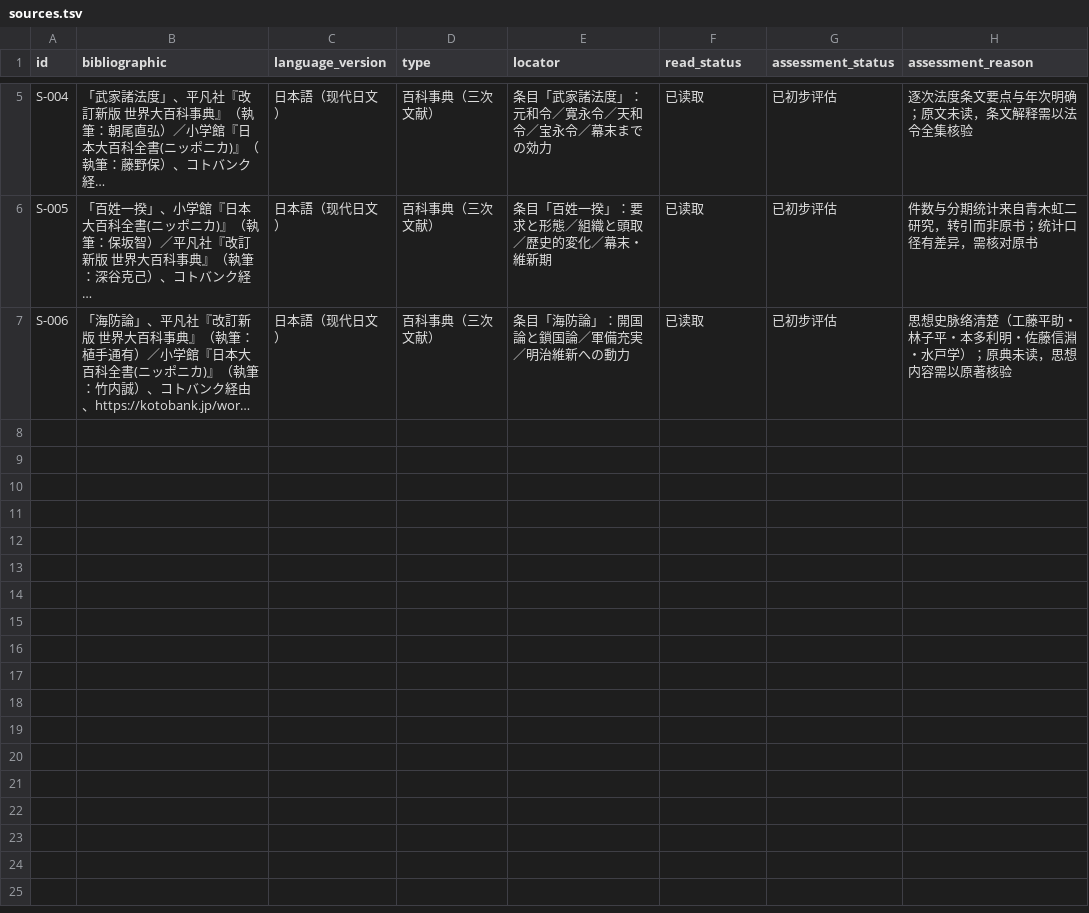
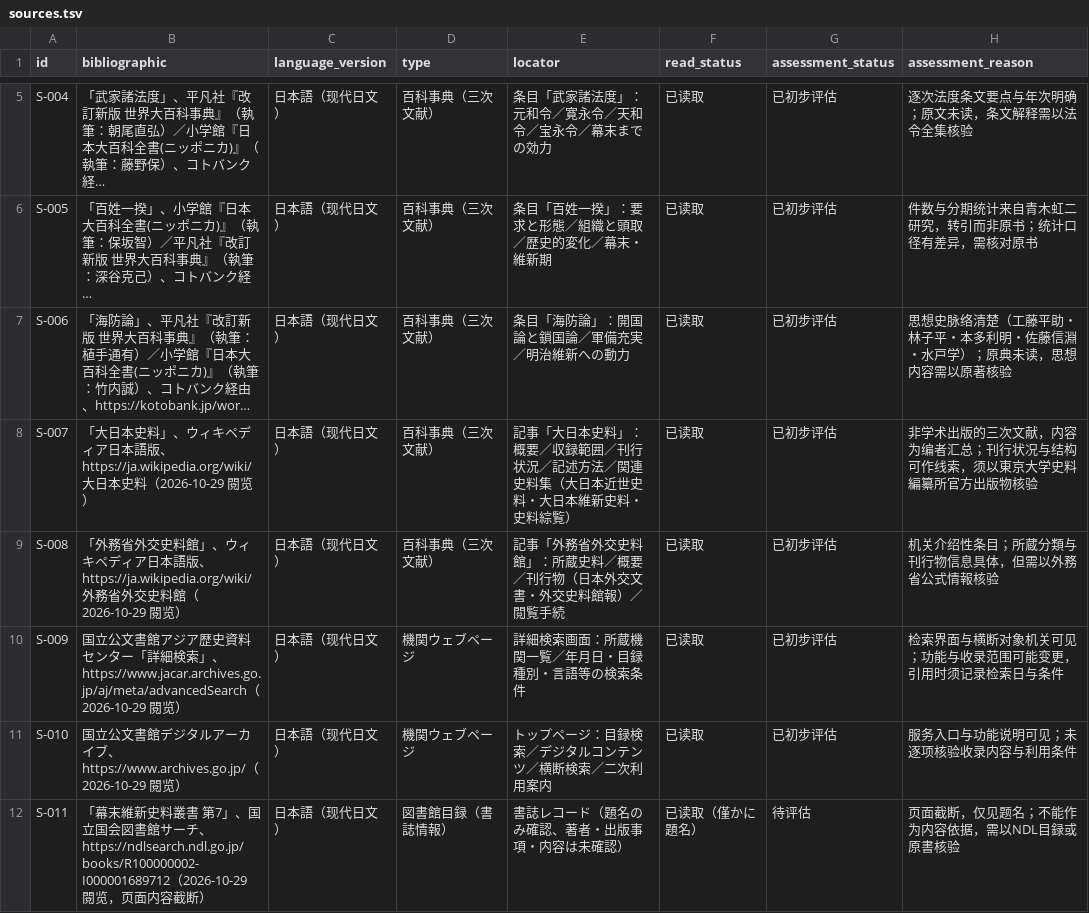
Before and after one commit to yuqing-256/kogi, a TSV file: research/sources.tsv, drawn as a sheet; only a part is shown, gaps mark what is left out; long unchanged cells end in …; the diff names each change by its address in the sheet, - before the commit and + after, or states it on an @@ line.

```diff
--- a/research/sources.tsv
+++ b/research/sources.tsv
+row 8: S-007 | 「大日本史料」、ウィキペディア日本語版、https://ja.wikipedia.org/wiki/大日本史料（2026-10-29 閱览） | 日本語（现代日文） | 百科事典（三次文献） | 記事「大日本史料」：概要／収録範囲／刊行状況／記述方法／関連史料集（大日本近世史料・大日本維新史料・史料綜覧） | 已读取 | 已初步评估 | 非学术出版的三次文献，内容为编者汇总；刊行状况与结构可作线索，须以東京大学史料編纂所官方出版物核验
+row 9: S-008 | 「外務省外交史料館」、ウィキペディア日本語版、https://ja.wikipedia.org/wiki/外務省外交史料館（2026-10-29 閱览） | 日本語（现代日文） | 百科事典（三次文献） | 記事「外務省外交史料館」：所蔵史料／概要／刊行物（日本外交文書・外交史料館報）／閲覧手続 | 已读取 | 已初步评估 | 机关介绍性条目；所蔵分類与刊行物信息具体，但需以外務省公式情報核验
+row 10: S-009 | 国立公文書館アジア歴史資料センター「詳細検索」、https://www.jacar.archives.go.jp/aj/meta/advancedSearch（2026-10-29 閱览） | 日本語（现代日文） | 機関ウェブページ | 詳細検索画面：所蔵機関一覧／年月日・目録種別・言語等の検索条件 | 已读取 | 已初步评估 | 检索界面与横断对象机关可见；功能与收录范围可能变更，引用时须记录检索日与条件
+row 11: S-010 | 国立公文書館デジタルアーカイブ、https://www.archives.go.jp/（2026-10-29 閱览） | 日本語（现代日文） | 機関ウェブページ | トップページ：目録検索／デジタルコンテンツ／横断検索／二次利用案内 | 已读取 | 已初步评估 | 服务入口与功能说明可见；未逐项核验收录内容与利用条件
+row 12: S-011 | 「幕末維新史料叢書 第7」、国立国会図書館サーチ、https://ndlsearch.ndl.go.jp/books/R100000002-I000001689712（2026-10-29 閱览，页面内容截断） | 日本語（现代日文） | 図書館目録（書誌情報） | 書誌レコード（題名のみ確認、著者・出版事項・内容は未確認） | 已读取（僅かに題名） | 待评估 | 页面截断，仅见题名；不能作为内容依据，需以NDL目録或原書核验
```
Also changed, not shown: research/claims.tsv, 3 other files.
